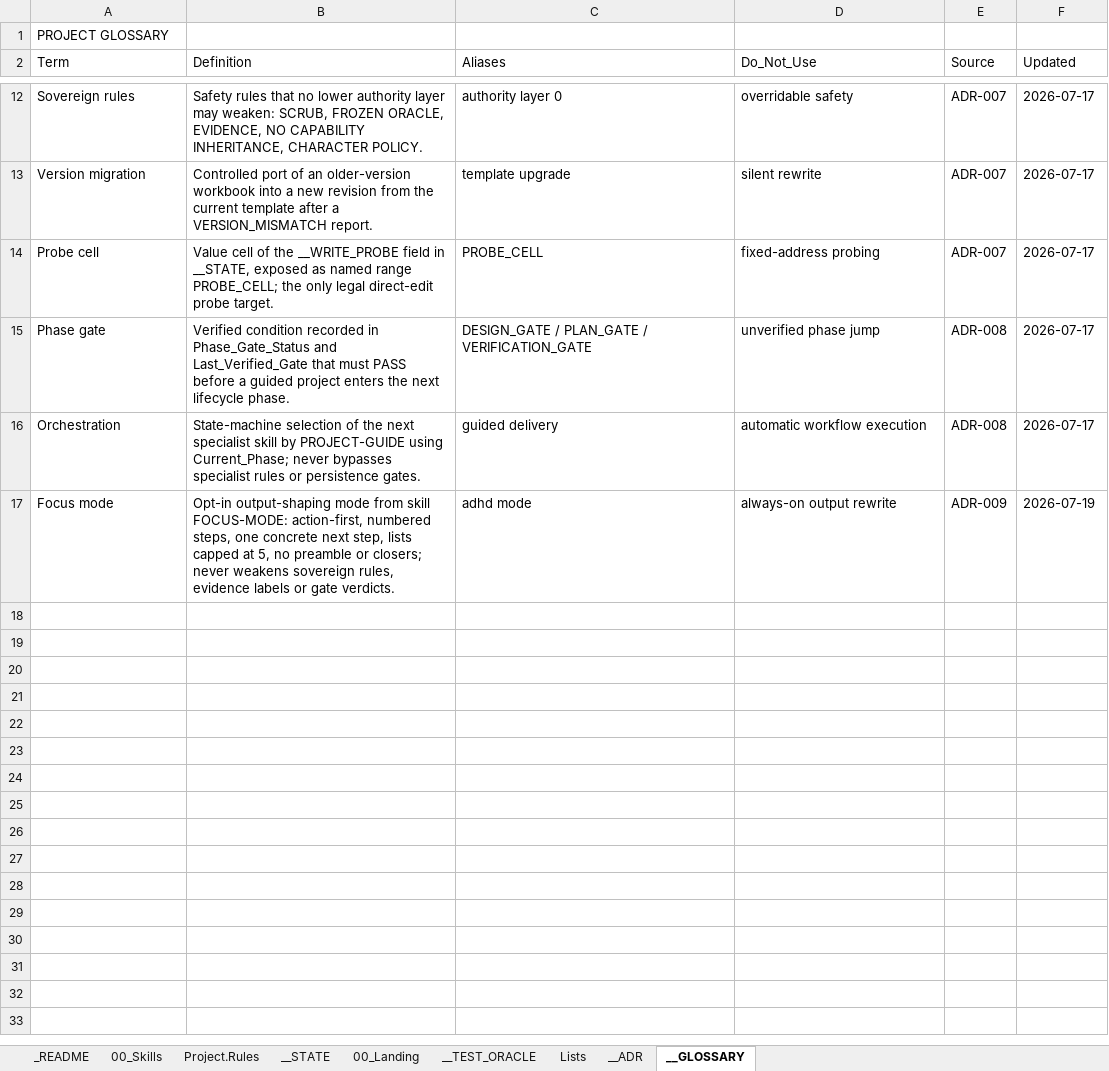
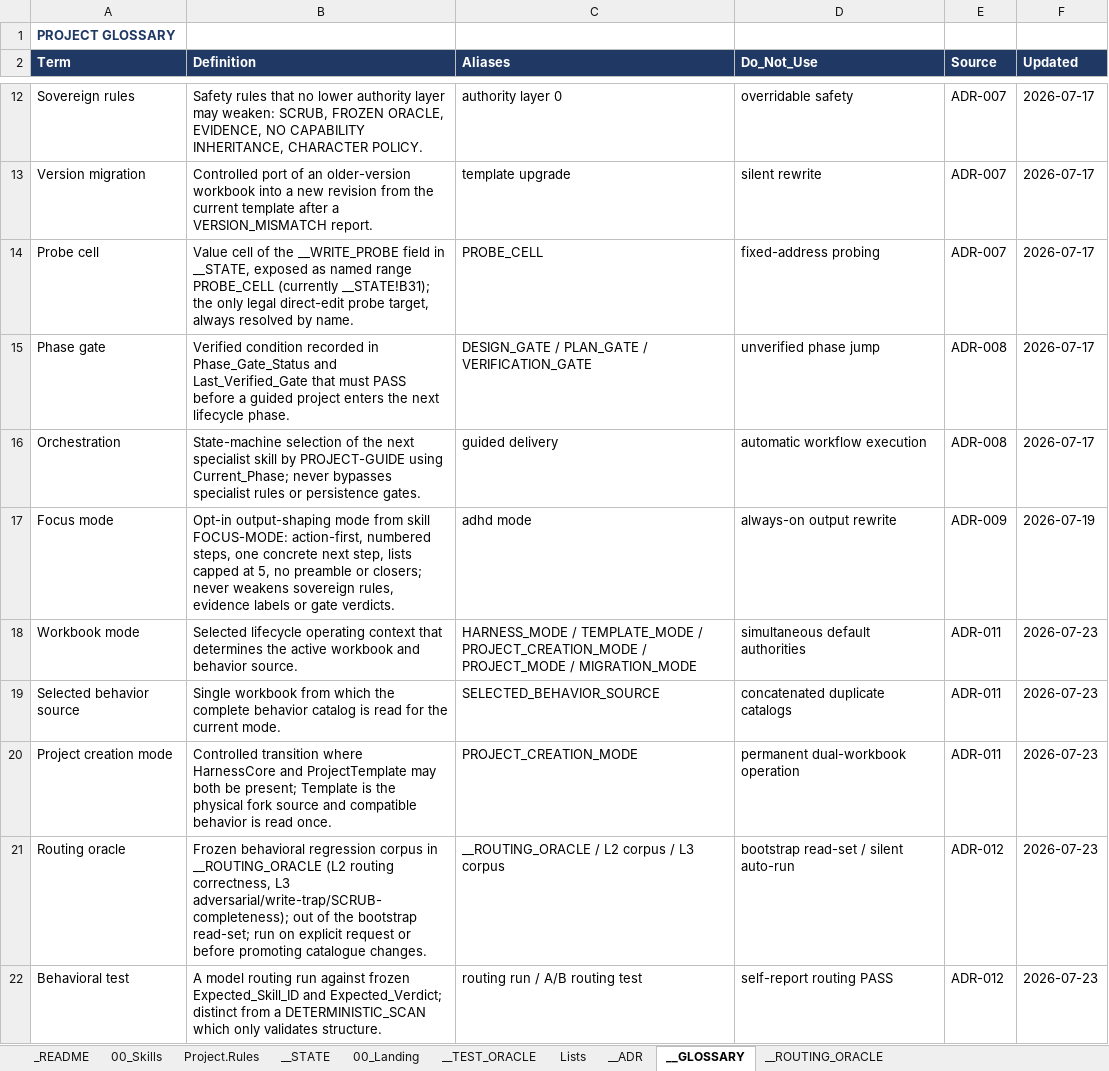
Before and after one commit to tkromsa/verifiable-copilot-harness, an Excel workbook: core/VCH_HarnessCore.xlsx, sheet __GLOSSARY, drawn as a sheet; only a part is shown, gaps mark what is left out; values as stored, in another font and other column widths than the file's, no borders; the diff names each change by its address in the sheet, - before the commit and + after, or states it on an @@ line.

Commit message:
v6.13.0: restore LOAD-ALL (41 skills), routing oracle refs resolve

```diff
--- a/core/VCH_HarnessCore.xlsx (sheet __GLOSSARY)
+++ b/core/VCH_HarnessCore.xlsx (sheet __GLOSSARY)
+sheet tab: __ROUTING_ORACLE
@@ A1 bold: off → on, text colour: black → #1F3864 @@
@@ A2:F2 bold: off → on, fill: none → #1F3864, text colour: black → #FFFFFF @@
-B14 (Definition): …named range PROBE_CELL; the only legal direct-edit probe target.
+B14 (Definition): …named range PROBE_CELL (currently __STATE!B31); the only legal direct-edit probe target, always resolved by name.
+row 18: Workbook mode | Selected lifecycle operating context that determines the active workbook and behavior source. | HARNESS_MODE / TEMPLATE_MODE / PROJECT_CREATION_MODE / PROJECT_MODE / MIGRATION_MODE | simultaneous default authorities | ADR-011 | 2026-07-23
+row 19: Selected behavior source | Single workbook from which the complete behavior catalog is read for the current mode. | SELECTED_BEHAVIOR_SOURCE | concatenated duplicate catalogs | ADR-011 | 2026-07-23
+row 20: Project creation mode | Controlled transition where HarnessCore and ProjectTemplate may both be present; Template is the physical fork source and compatible behavior is read once. | PROJECT_CREATION_MODE | permanent dual-workbook operation | ADR-011 | 2026-07-23
+row 21: Routing oracle | Frozen behavioral regression corpus in __ROUTING_ORACLE (L2 routing correctness, L3 adversarial/write-trap/SCRUB-completeness); out of the bootstrap read-set; run on explicit request or before promoting catalogue changes. | __ROUTING_ORACLE / L2 corpus / L3 corpus | bootstrap read-set / silent auto-run | ADR-012 | 2026-07-23
+row 22: Behavioral test | A model routing run against frozen Expected_Skill_ID and Expected_Verdict; distinct from a DETERMINISTIC_SCAN which only validates structure. | routing run / A/B routing test | self-report routing PASS | ADR-012 | 2026-07-23
```
Also changed, not shown: sheet 00_Skills, sheet Lists, sheet __TEST_ORACLE, sheet __ADR, sheet Project.Rules, sheet 00_Landing, 2 more sheets.
